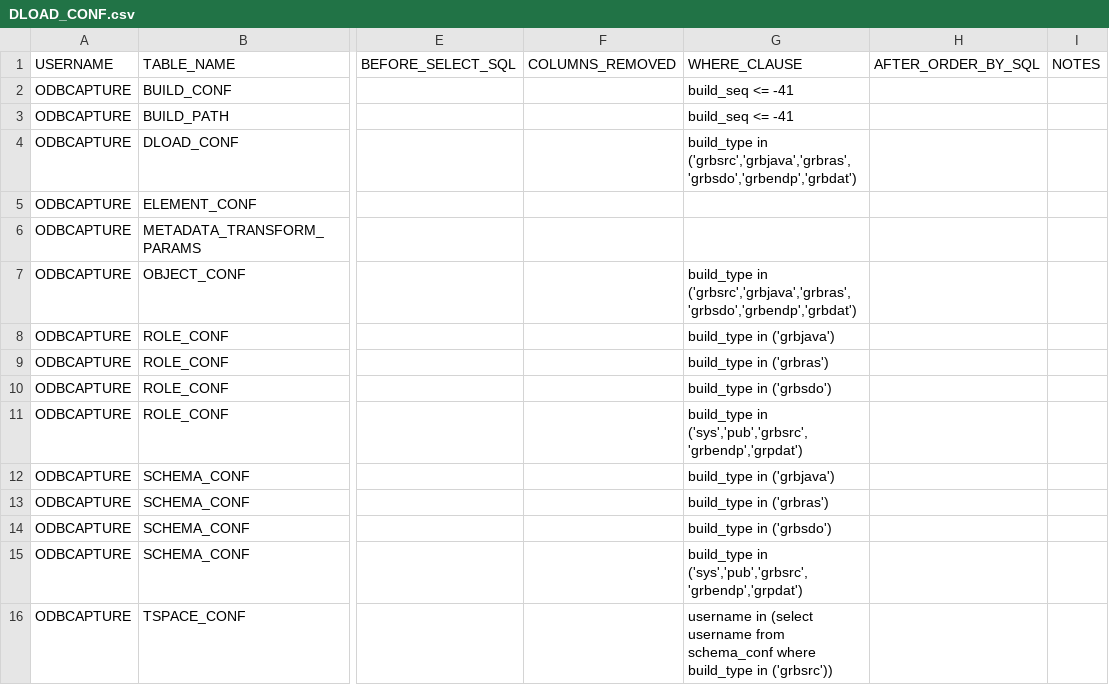
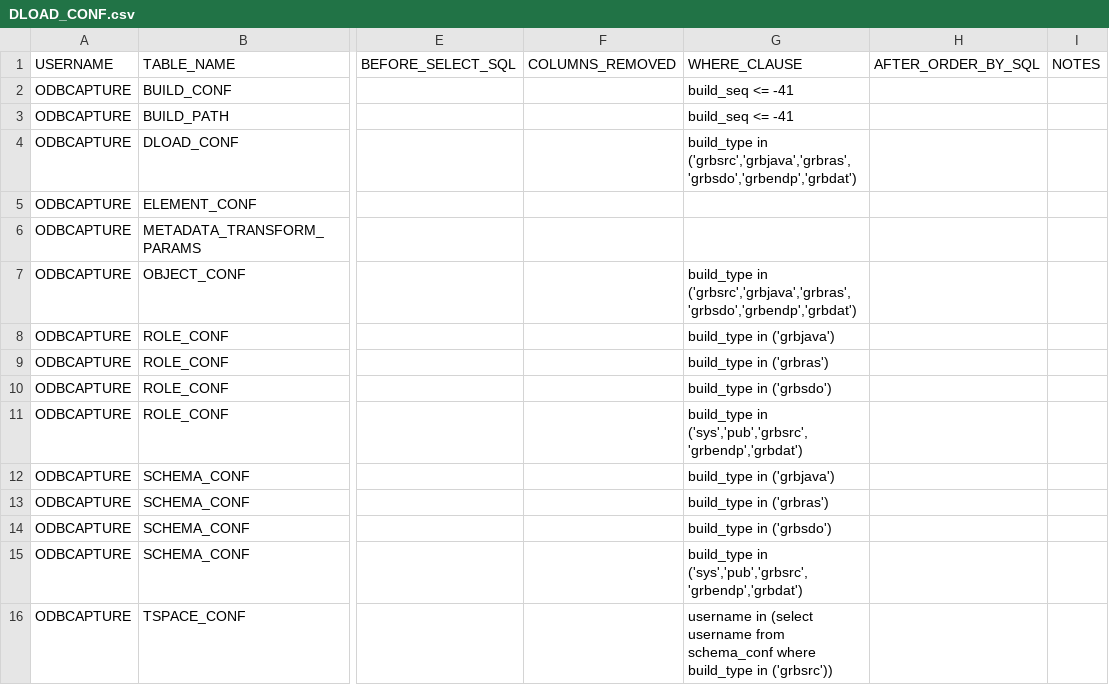
Before and after one commit to DDieterich/ODBCapture, a CSV file: grbdat/ODBCAPTURE/DLOAD_CONF.csv, drawn as a sheet; only a part is shown, gaps mark what is left out; the diff names each change by its address in the sheet, - before the commit and + after, or states it on an @@ line.

```diff
--- a/grbdat/ODBCAPTURE/DLOAD_CONF.csv
+++ b/grbdat/ODBCAPTURE/DLOAD_CONF.csv
-G11: build_type in ('sys','pub','grbsrc','grbendp','grpdat')
+G11: build_type in ('sys','pub','grbsrc','grbendp','grbdat')
-G15: build_type in ('sys','pub','grbsrc','grbendp','grpdat')
+G15: build_type in ('sys','pub','grbsrc','grbendp','grbdat')
```
Also changed, not shown: 5 other files.
